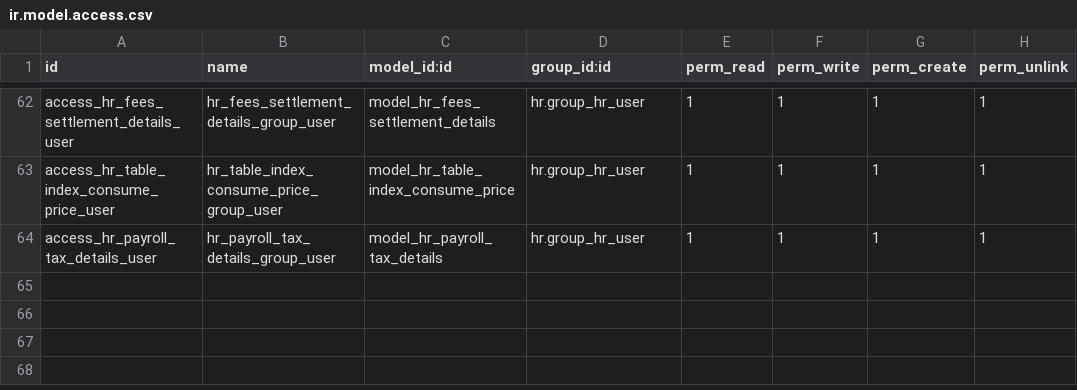
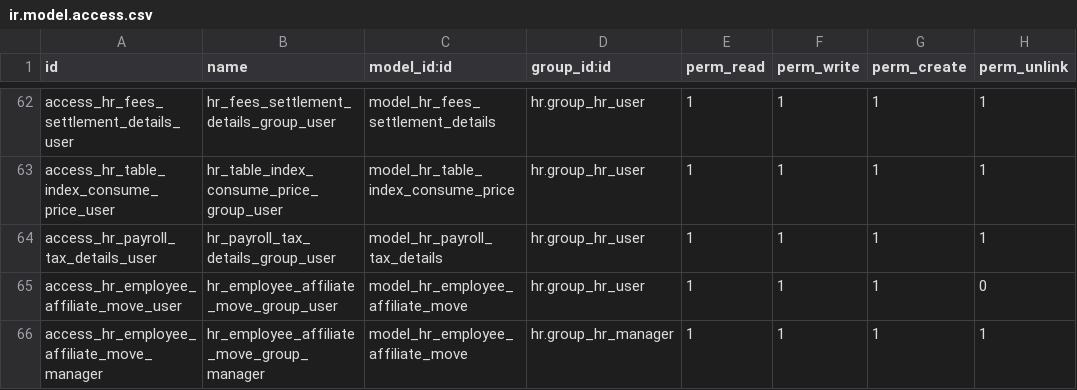
Before and after one commit to SSofthard/portal-nominas, a CSV file: payroll_mexico/security/ir.model.access.csv, drawn as a sheet; only a part is shown, gaps mark what is left out.

```diff
--- a/payroll_mexico/security/ir.model.access.csv
+++ b/payroll_mexico/security/ir.model.access.csv
@@ -64 +64,3 @@ access_hr_table_index_consume_price_user,hr_table_index_consume_price_group_user
 access_hr_payroll_tax_details_user,hr_payroll_tax_details_group_user,model_hr_payroll_tax_details,hr.group_hr_user,1,1,1,1
+access_hr_employee_affiliate_move_user,hr_employee_affiliate_move_group_user,model_hr_employee_affiliate_move,hr.group_hr_user,1,1,1,0
+access_hr_employee_affiliate_move_manager,hr_employee_affiliate_move_group_manager,model_hr_employee_affiliate_move,hr.group_hr_manager,1,1,1,1
```
Also changed, not shown: 7 other files.
